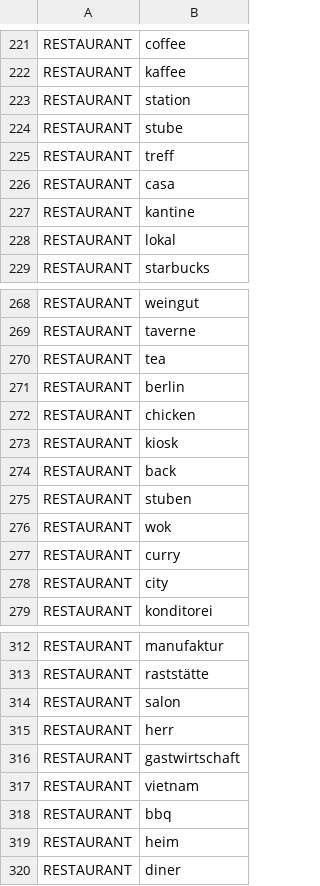
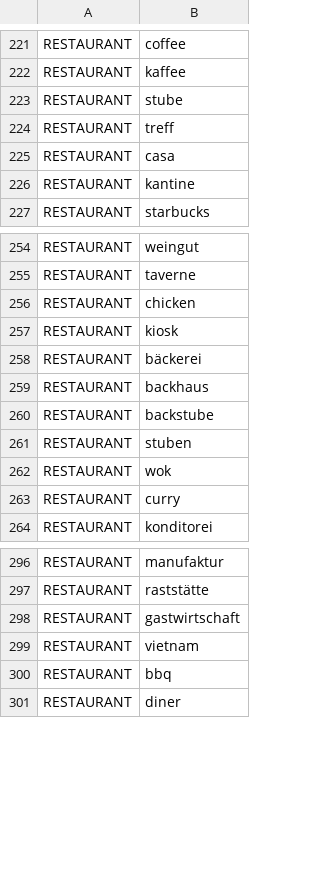
Before and after one commit to andybuki/BankingStatement, a CSV file: composeApp/src/commonMain/composeResources/files/keywords/keywords_de.csv, drawn as a sheet; only a part is shown, gaps mark what is left out; the diff covers the shown part only.

```diff
--- a/composeApp/src/commonMain/composeResources/files/keywords/keywords_de.csv
+++ b/composeApp/src/commonMain/composeResources/files/keywords/keywords_de.csv
@@ -222,3 +222,2 @@ RESTAURANT,coffee
 RESTAURANT,kaffee
-RESTAURANT,station
 RESTAURANT,stube
@@ -227,3 +226,2 @@ RESTAURANT,casa
 RESTAURANT,kantine
-RESTAURANT,lokal
 RESTAURANT,starbucks
@@ -269,7 +255,7 @@ RESTAURANT,weingut
 RESTAURANT,taverne
-RESTAURANT,tea
-RESTAURANT,berlin
 RESTAURANT,chicken
 RESTAURANT,kiosk
-RESTAURANT,back
+RESTAURANT,bäckerei
+RESTAURANT,backhaus
+RESTAURANT,backstube
 RESTAURANT,stuben
@@ -277,3 +263,2 @@ RESTAURANT,wok
 RESTAURANT,curry
-RESTAURANT,city
 RESTAURANT,konditorei
@@ -313,4 +297,2 @@ RESTAURANT,manufaktur
 RESTAURANT,raststätte
-RESTAURANT,salon
-RESTAURANT,herr
 RESTAURANT,gastwirtschaft
@@ -318,3 +300,2 @@ RESTAURANT,vietnam
 RESTAURANT,bbq
-RESTAURANT,heim
 RESTAURANT,diner
```
Also changed, not shown: 19 added rows and 18 removed rows elsewhere in this file, 3 other files.
